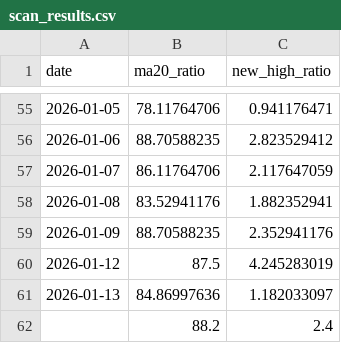
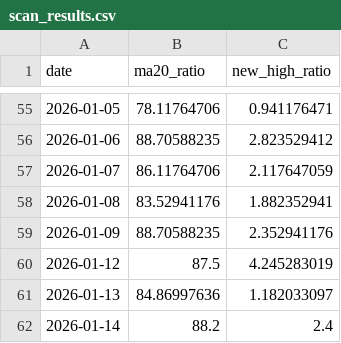
Before and after one commit to JerryZ8889/A-share, a CSV file: scan_results.csv, drawn as a sheet; only a part is shown, gaps mark what is left out.

Commit message:
Update scan_results.csv

```diff
--- a/scan_results.csv
+++ b/scan_results.csv
@@ -61,2 +61,2 @@ date,ma20_ratio,new_high_ratio
 2026-01-13,84.86997636,1.182033097
-,88.2,2.4
+2026-01-14,88.2,2.4
```
